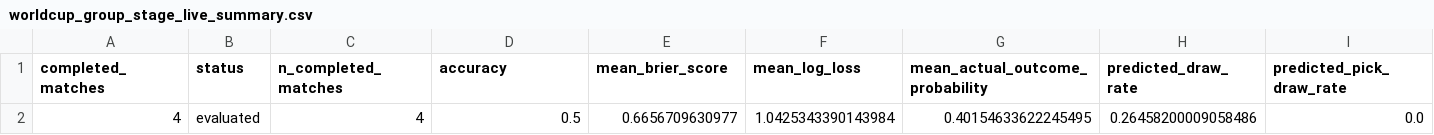
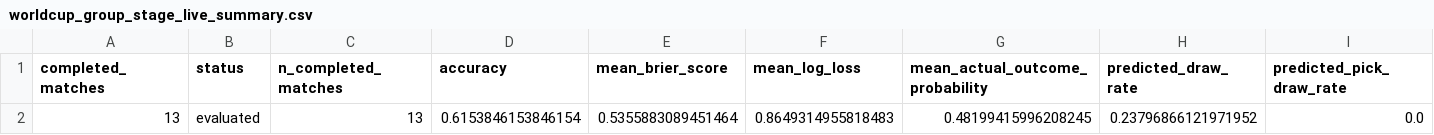
Before and after one commit to KurokawaMasaya/fifa_world_cup_2026, a CSV file: output/live/worldcup_group_stage_live_summary.csv, drawn as a sheet; only a part is shown; removed rows and columns are numbered as before the commit, all else as after; rows hold the shown columns only; the diff names each change by its address in the sheet, - before the commit and + after, or states it on an @@ line.

```diff
--- a/output/live/worldcup_group_stage_live_summary.csv
+++ b/output/live/worldcup_group_stage_live_summary.csv
-row 2: 4 | evaluated | 4 | 0.5 | 0.6656709630977 | 1.0425343390143984 | 0.40154633622245495 | 0.26458200009058486 | 0.0
+row 2: 13 | evaluated | 13 | 0.6153846153846154 | 0.5355883089451464 | 0.8649314955818483 | 0.48199415996208245 | 0.23796866121971952 | 0.0
```
Also changed, not shown: output/live/fixtures_results.csv, output/live/group_standings.csv, 29 other files.
